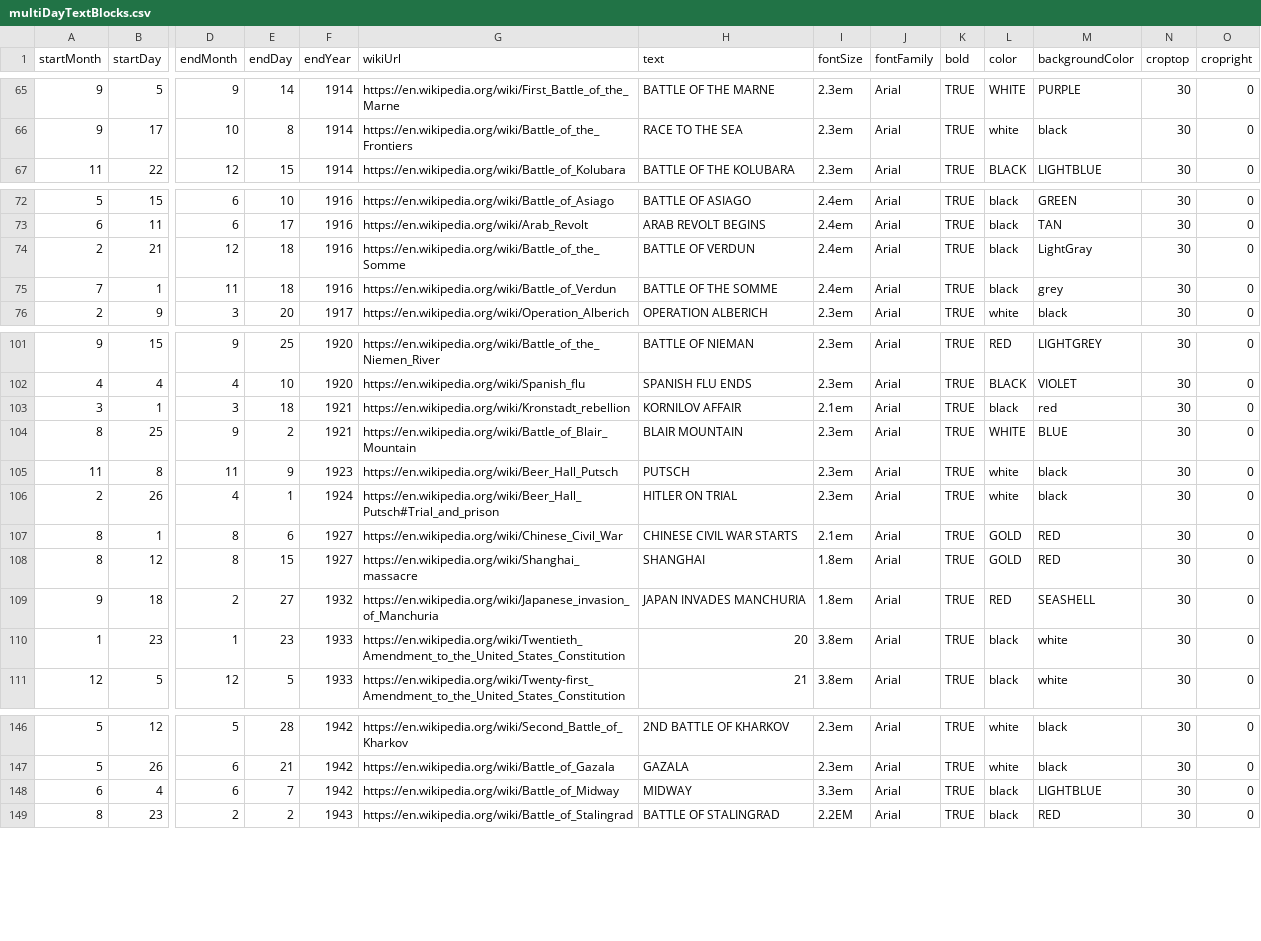
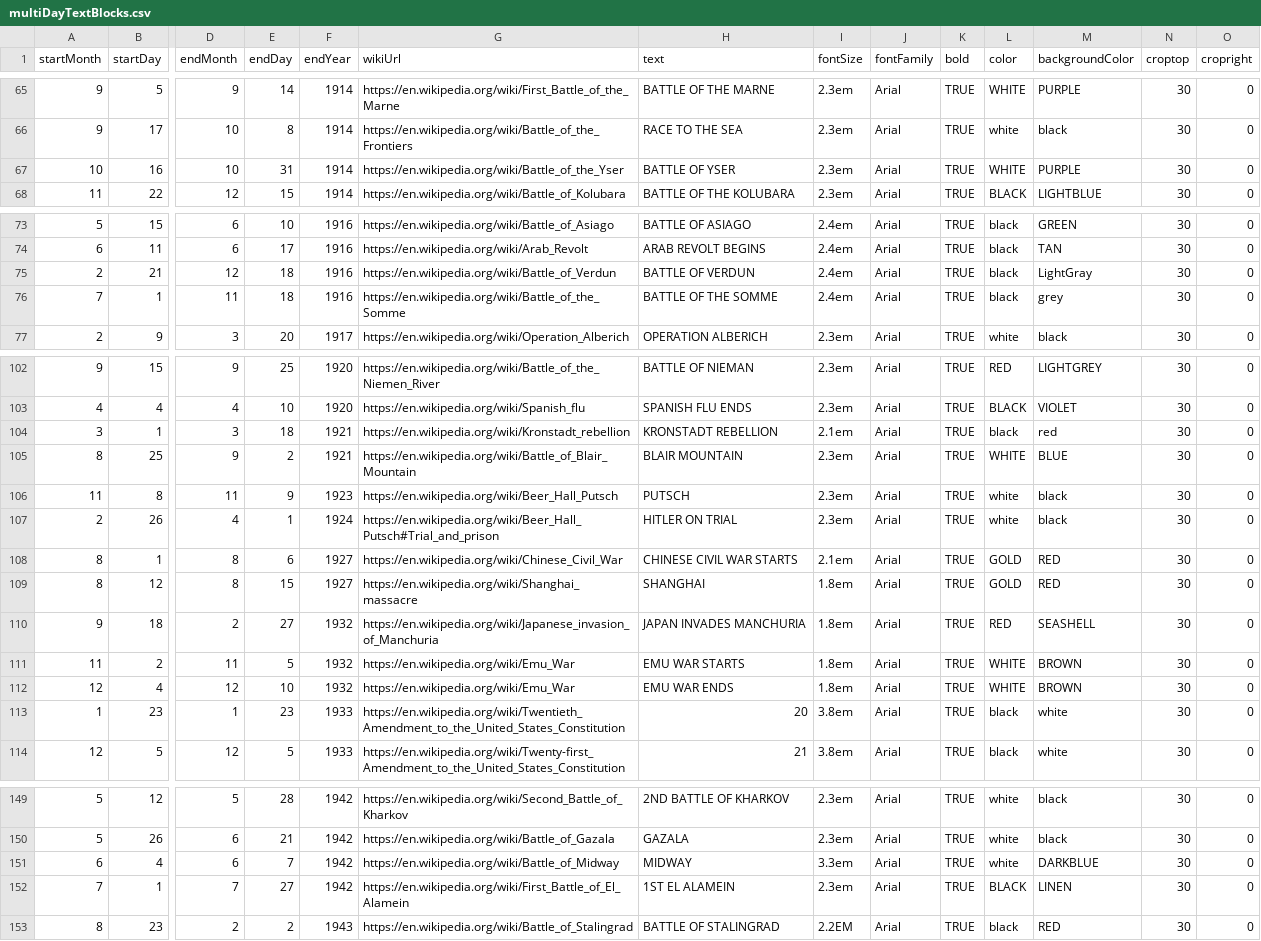
Before and after one commit to Markedwards54/History-Zoom, a CSV file: multiDayTextBlocks.csv, drawn as a sheet; only a part is shown, gaps mark what is left out; addresses are those after the commit; rows hold the shown columns only; the diff names each change by its address in the sheet, - before the commit and + after, or states it on an @@ line.

```diff
--- a/multiDayTextBlocks.csv
+++ b/multiDayTextBlocks.csv
+row 67: 10 | 16 | 10 | 31 | 1914 | https://en.wikipedia.org/wiki/Battle_of_the_Yser | BATTLE OF YSER | 2.3em | Arial | TRUE | WHITE | PURPLE | 30 | 0
-G75 (wikiUrl): https://en.wikipedia.org/wiki/Battle_of_the_Somme
+G75 (wikiUrl): https://en.wikipedia.org/wiki/Battle_of_Verdun
-G76 (wikiUrl): https://en.wikipedia.org/wiki/Battle_of_Verdun
+G76 (wikiUrl): https://en.wikipedia.org/wiki/Battle_of_the_Somme
-H104 (text): KORNILOV AFFAIR
+H104 (text): KRONSTADT REBELLION
+row 111: 11 | 2 | 11 | 5 | 1932 | https://en.wikipedia.org/wiki/Emu_War | EMU WAR STARTS | 1.8em | Arial | TRUE | WHITE | BROWN | 30 | 0
+row 112: 12 | 4 | 12 | 10 | 1932 | https://en.wikipedia.org/wiki/Emu_War | EMU WAR ENDS | 1.8em | Arial | TRUE | WHITE | BROWN | 30 | 0
-L151 (color): black
+L151 (color): white
-M151 (backgroundColor): LIGHTBLUE
+M151 (backgroundColor): DARKBLUE
+row 152: 7 | 1 | 7 | 27 | 1942 | https://en.wikipedia.org/wiki/First_Battle_of_El_Alamein | 1ST EL ALAMEIN | 2.3em | Arial | TRUE | BLACK | LINEN | 30 | 0
```
Also changed, not shown: events.csv, 1 other file.
